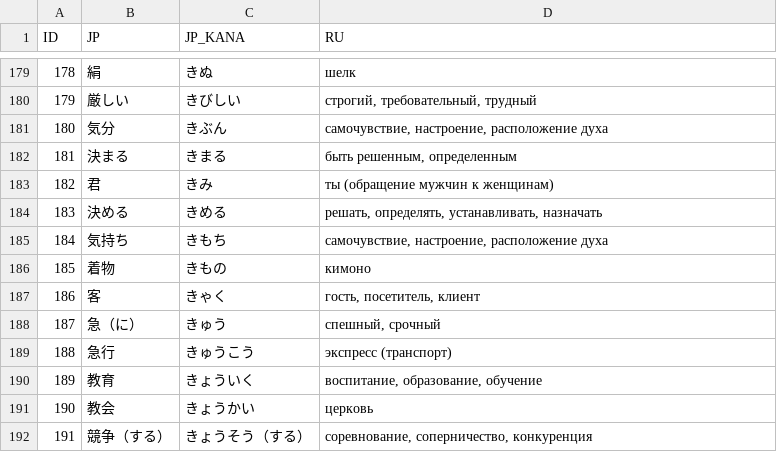
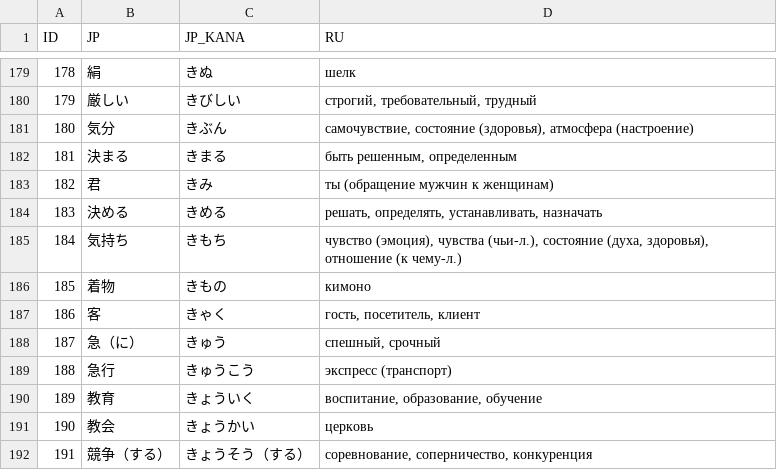
Before and after one commit to gwend/jvocab.data, a CSV file: Vocab_N4.csv, drawn as a sheet; only a part is shown, gaps mark what is left out.

Commit message:
Vocab/N4: 気持ち、気分 -- изменён перевод.
気持ち(a) и 気分(b) иногда взаимозаменяемы, но не всегда, поэтому
хотелось в переводе отразить их различие.
Первое -- про эмоции (1), состояние духа (2), чувства (как "мои чувства"
или "чувства пожилих людей") (3), отношение (к учёбе, окружающим) (4), ну и
состояние здоровья (5) тоже:
(1a)    悲しい気持ちを抱く。
(2a=3b) 悪口を聞いていやな気持ちになる。
(3a)    若い人は老人の気持ちを大事にしなければいけない。
(4a)    大学に入ったのだから、これからは気持ちを新しくして勉強しなさい。
(5a=1b) 気持ちが悪くなったから、うちへ帰って休みます。

второе -- про самочувствие (1), общее состояние здоровья (2)
или духа (3) или настроение, создаваемое окружением (4):
(1b=5a) 気分が悪くなって、学校から早く帰りました。
(2b)    気分はいかがですか。顔色が悪いようですが。
(2b,3b) 夕べよく寝たので、今日はとても気分がいい。
(3b=2a) ほめられて気分がいい。
(3b)    この写真にはお祭りの気分がよく出ている。

```diff
--- a/Vocab_N4.csv
+++ b/Vocab_N4.csv
@@ -180,3 +180,3 @@ ID;JP;JP_KANA;RU;
 179;厳しい;きびしい;строгий, требовательный, трудный;
-180;気分;きぶん;самочувствие, настроение, расположение духа;
+180;気分;きぶん;самочувствие, состояние (здоровья), атмосфера (настроение);
 181;決まる;きまる;быть решенным, определенным;
@@ -184,3 +184,3 @@ ID;JP;JP_KANA;RU;
 183;決める;きめる;решать, определять, устанавливать, назначать;
-184;気持ち;きもち;самочувствие, настроение, расположение духа;
+184;気持ち;きもち;чувство (эмоция), чувства (чьи-л.), состояние (духа, здоровья), отношение (к чему-л.);
 185;着物;きもの;кимоно;
```
